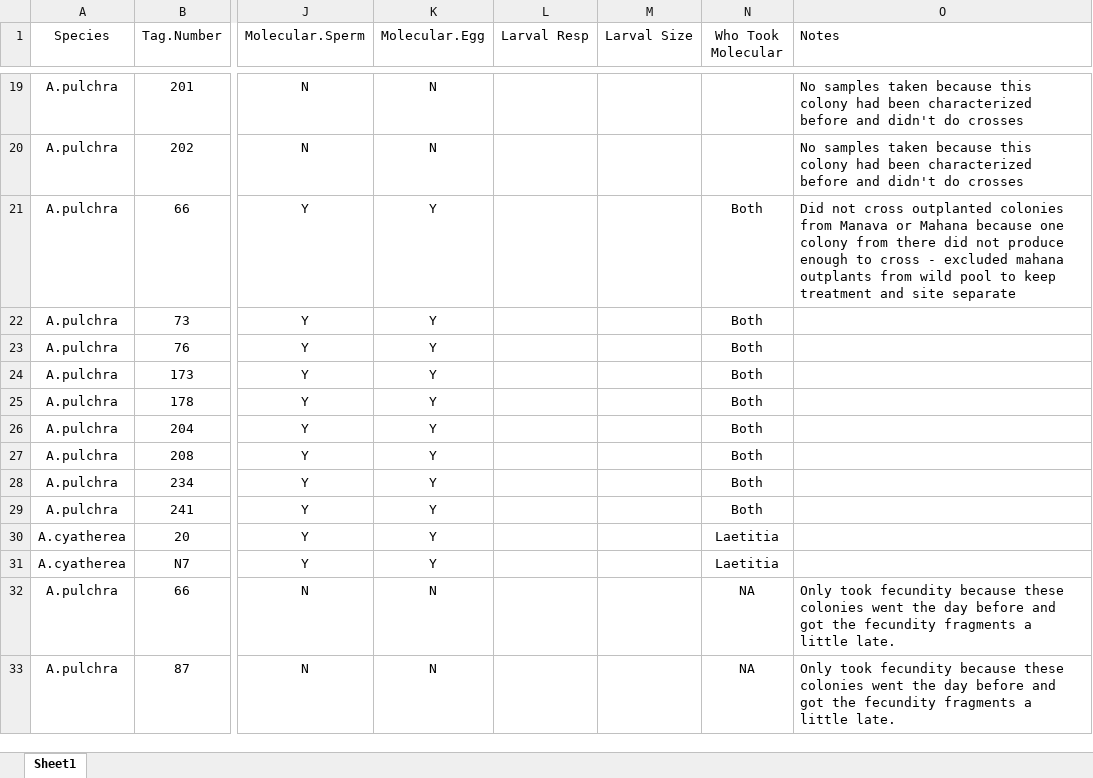
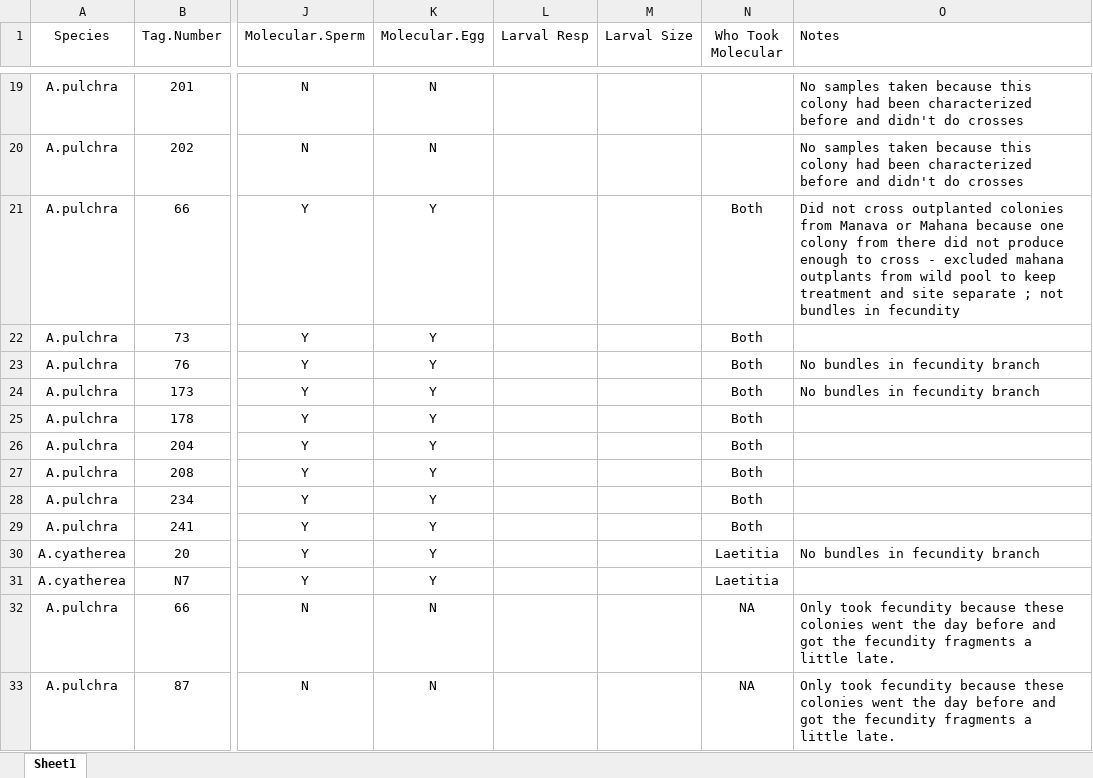
Before and after one commit to dconetta/Apul_Spawning_Nurs.vs.Wild, an Excel workbook: RAnalysis/Metadata/Oct_2020_pulchra_cyatherea_metadata.xlsx, sheet Sheet1, drawn as a sheet; only a part is shown, gaps mark what is left out; values as stored, in another font and other column widths than the file's, no borders; the diff names each change by its address in the sheet, - before the commit and + after, or states it on an @@ line.

Commit message:
Updated notes

```diff
--- a/RAnalysis/Metadata/Oct_2020_pulchra_cyatherea_metadata.xlsx (sheet Sheet1)
+++ b/RAnalysis/Metadata/Oct_2020_pulchra_cyatherea_metadata.xlsx (sheet Sheet1)
-O21 (Notes): …site separate
+O21 (Notes): …site separate ; not bundles in fecundity
-O23:O24 (Notes): (empty)
+O23:O24 (Notes): No bundles in fecundity branch
-O30 (Notes): (empty)
+O30 (Notes): No bundles in fecundity branch
```
Also changed, not shown: 1 other file.
